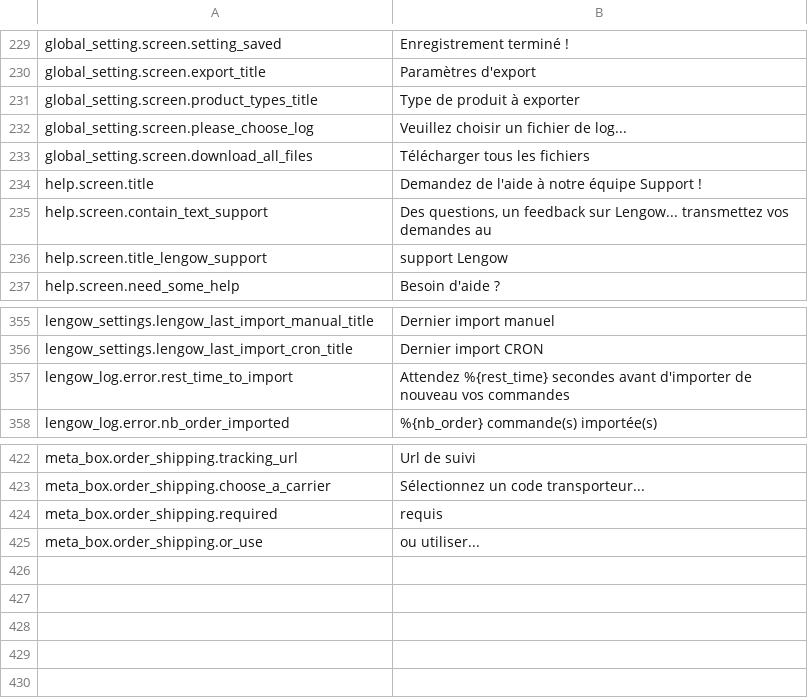
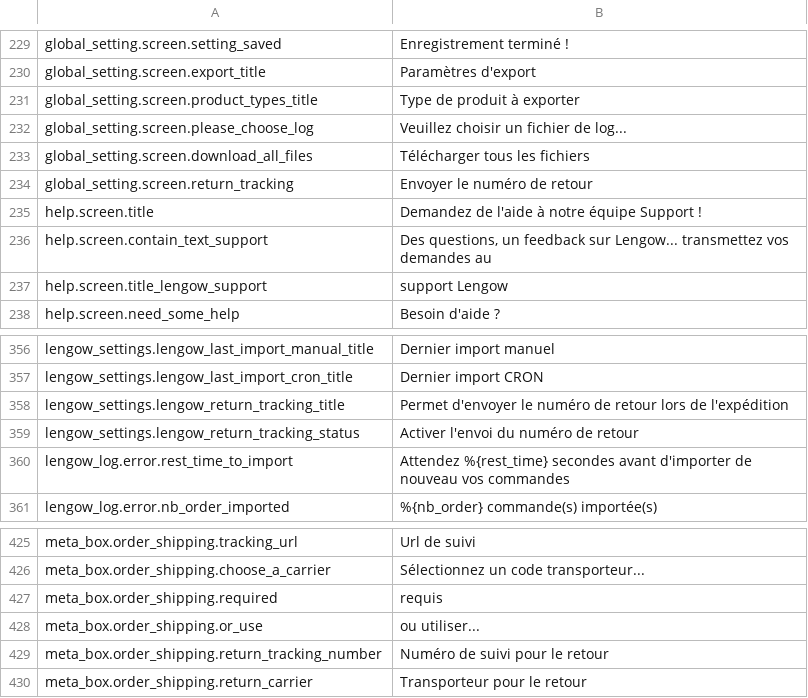
Before and after one commit to lengow/plugin-woocommerce, a CSV file: translations/fr_FR.csv, drawn as a sheet; only a part is shown, gaps mark what is left out; the diff names each change by its address in the sheet, - before the commit and + after, or states it on an @@ line.

Commit message:
ECP-47: add return tracking number feature

```diff
--- a/translations/fr_FR.csv
+++ b/translations/fr_FR.csv
+row 234: global_setting.screen.return_tracking | Envoyer le numéro de retour
+row 358: lengow_settings.lengow_return_tracking_title | Permet d'envoyer le numéro de retour lors de l'expédition
+row 359: lengow_settings.lengow_return_tracking_status | Activer l'envoi du numéro de retour
+row 429: meta_box.order_shipping.return_tracking_number | Numéro de suivi pour le retour
+row 430: meta_box.order_shipping.return_carrier | Transporteur pour le retour
```
Also changed, not shown: translations/en_GB.csv, 8 other files.
